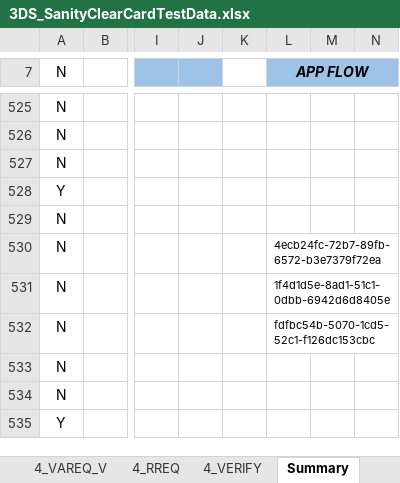
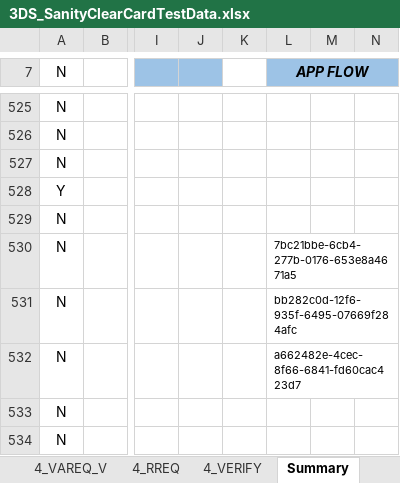
Before and after one commit to AutomationTestingDemo/TDServerAutomation, an Excel workbook: data/3DS_SanityClearCardTestData.xlsx, sheet Summary, drawn as a sheet; only a part is shown, gaps mark what is left out; the shorter side is filled out with more unchanged rows; values as stored, in another font and other column widths than the file's, no borders; the diff names each change by its address in the sheet, - before the commit and + after, or states it on an @@ line.

```diff
--- a/data/3DS_SanityClearCardTestData.xlsx (sheet Summary)
+++ b/data/3DS_SanityClearCardTestData.xlsx (sheet Summary)
-L530 (APP FLOW): 4ecb24fc-72b7-89fb-6572-b3e7379f72ea
+L530 (APP FLOW): 7bc21bbe-6cb4-277b-0176-653e8a4671a5
-L531 (APP FLOW): 1f4d1d5e-8ad1-51c1-0dbb-6942d6d8405e
+L531 (APP FLOW): bb282c0d-12f6-935f-6495-07669f284afc
-L532 (APP FLOW): fdfbc54b-5070-1cd5-52c1-f126dc153cbc
+L532 (APP FLOW): a662482e-4cec-8f66-6841-fd60cac423d7
```
Also changed, not shown: sheet 4_AMURL_V, sheet 4_MMURL_V, sheet 4_VMURL_V, sheet 2_VMURL, sheet 2_MMURL, sheet 2_AMURL, 1 more sheet, data/3DS_SanityEncryptedCardTestData.xlsx, 25 other files.
